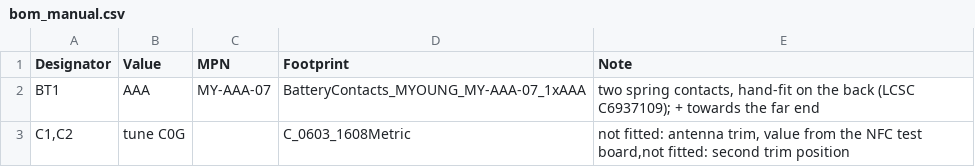
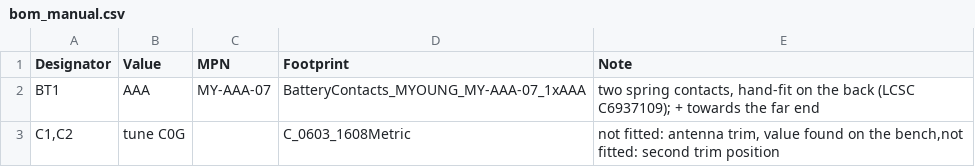
Before and after one commit to mkovero/dbfob, a CSV file: hardware/b1/production/bom_manual.csv, drawn as a sheet.

```diff
--- a/hardware/b1/production/bom_manual.csv
+++ b/hardware/b1/production/bom_manual.csv
@@ -2,2 +2,2 @@ Designator,Value,MPN,Footprint,Note
 BT1,AAA,MY-AAA-07,BatteryContacts_MYOUNG_MY-AAA-07_1xAAA,"two spring contacts, hand-fit on the back (LCSC C6937109); + towards the far end"
-"C1,C2",tune C0G,,C_0603_1608Metric,"not fitted: antenna trim, value from the NFC test board,not fitted: second trim position"
+"C1,C2",tune C0G,,C_0603_1608Metric,"not fitted: antenna trim, value found on the bench,not fitted: second trim position"
```
Also changed, not shown: 26 other files.
